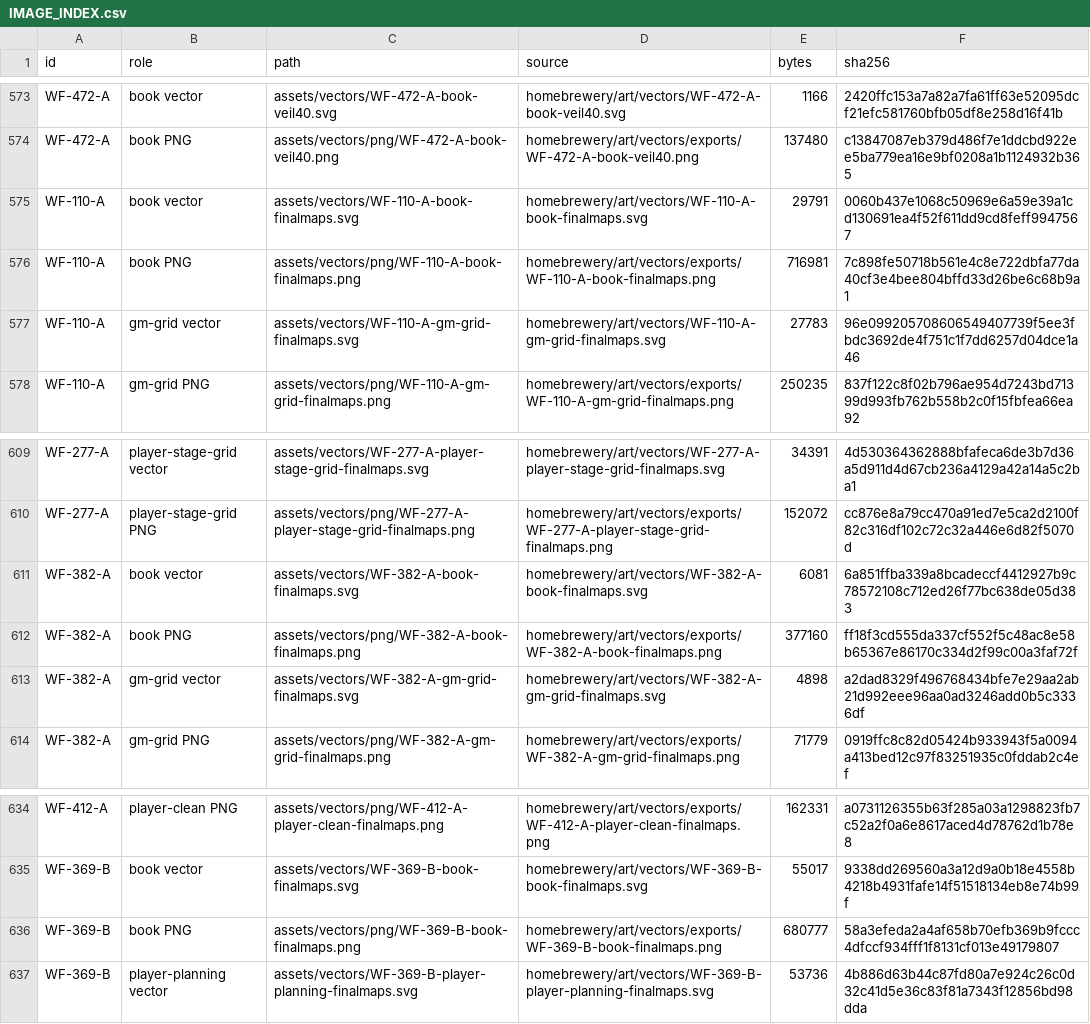
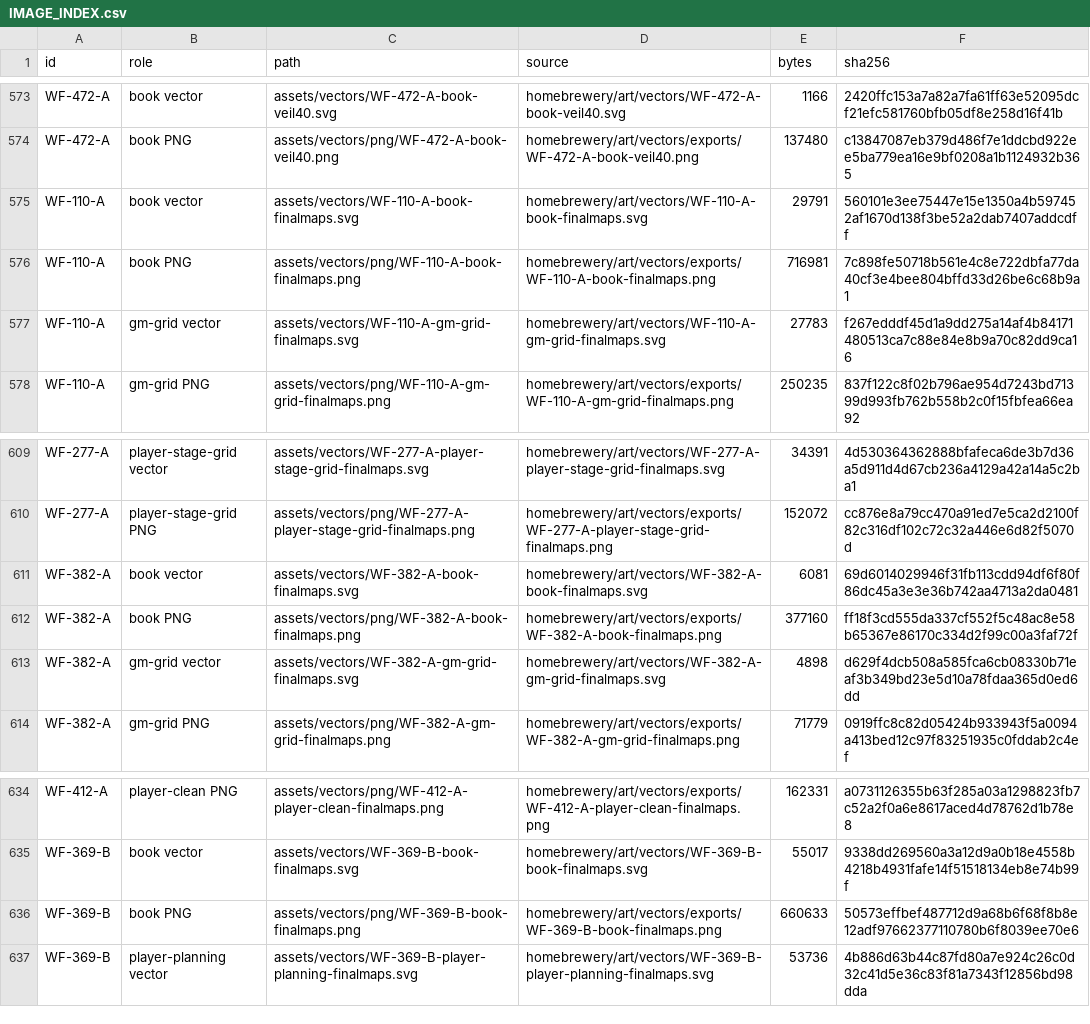
Before and after one commit to Venator-Ignis/WeaveFall, a CSV file: IMAGE_INDEX.csv, drawn as a sheet; only a part is shown, gaps mark what is left out; the diff covers the shown part only.

```diff
--- a/IMAGE_INDEX.csv
+++ b/IMAGE_INDEX.csv
@@ -574,5 +574,5 @@ WF-472-A,book vector,assets/vectors/WF-472-A-book-veil40.svg,homebrewery/art/vec
 WF-472-A,book PNG,assets/vectors/png/WF-472-A-book-veil40.png,homebrewery/art/vectors/exports/WF-472-A-book-veil40.png,137480,c13847087eb379d486f7e1ddcbd922ee5ba779ea16e9bf0208a1b1124932b365
-WF-110-A,book vector,assets/vectors/WF-110-A-book-finalmaps.svg,homebrewery/art/vectors/WF-110-A-book-finalmaps.svg,29791,0060b437e1068c50969e6a59e39a1cd130691ea4f52f611dd9cd8feff9947567
+WF-110-A,book vector,assets/vectors/WF-110-A-book-finalmaps.svg,homebrewery/art/vectors/WF-110-A-book-finalmaps.svg,29791,560101e3ee75447e15e1350a4b597452af1670d138f3be52a2dab7407addcdff
 WF-110-A,book PNG,assets/vectors/png/WF-110-A-book-finalmaps.png,homebrewery/art/vectors/exports/WF-110-A-book-finalmaps.png,716981,7c898fe50718b561e4c8e722dbfa77da40cf3e4bee804bffd33d26be6c68b9a1
-WF-110-A,gm-grid vector,assets/vectors/WF-110-A-gm-grid-finalmaps.svg,homebrewery/art/vectors/WF-110-A-gm-grid-finalmaps.svg,27783,96e099205708606549407739f5ee3fbdc3692de4f751c1f7dd6257d04dce1a46
+WF-110-A,gm-grid vector,assets/vectors/WF-110-A-gm-grid-finalmaps.svg,homebrewery/art/vectors/WF-110-A-gm-grid-finalmaps.svg,27783,f267edddf45d1a9dd275a14af4b84171480513ca7c88e84e8b9a70c82dd9ca16
 WF-110-A,gm-grid PNG,assets/vectors/png/WF-110-A-gm-grid-finalmaps.png,homebrewery/art/vectors/exports/WF-110-A-gm-grid-finalmaps.png,250235,837f122c8f02b796ae954d7243bd71399d993fb762b558b2c0f15fbfea66ea92
@@ -610,5 +610,5 @@ WF-277-A,player-stage-grid vector,assets/vectors/WF-277-A-player-stage-grid-fina
 WF-277-A,player-stage-grid PNG,assets/vectors/png/WF-277-A-player-stage-grid-finalmaps.png,homebrewery/art/vectors/exports/WF-277-A-player-stage-grid-finalmaps.png,152072,cc876e8a79cc470a91ed7e5ca2d2100f82c316df102c72c32a446e6d82f5070d
-WF-382-A,book vector,assets/vectors/WF-382-A-book-finalmaps.svg,homebrewery/art/vectors/WF-382-A-book-finalmaps.svg,6081,6a851ffba339a8bcadeccf4412927b9c78572108c712ed26f77bc638de05d383
+WF-382-A,book vector,assets/vectors/WF-382-A-book-finalmaps.svg,homebrewery/art/vectors/WF-382-A-book-finalmaps.svg,6081,69d6014029946f31fb113cdd94df6f80f86dc45a3e3e36b742aa4713a2da0481
 WF-382-A,book PNG,assets/vectors/png/WF-382-A-book-finalmaps.png,homebrewery/art/vectors/exports/WF-382-A-book-finalmaps.png,377160,ff18f3cd555da337cf552f5c48ac8e58b65367e86170c334d2f99c00a3faf72f
-WF-382-A,gm-grid vector,assets/vectors/WF-382-A-gm-grid-finalmaps.svg,homebrewery/art/vectors/WF-382-A-gm-grid-finalmaps.svg,4898,a2dad8329f496768434bfe7e29aa2ab21d992eee96aa0ad3246add0b5c3336df
+WF-382-A,gm-grid vector,assets/vectors/WF-382-A-gm-grid-finalmaps.svg,homebrewery/art/vectors/WF-382-A-gm-grid-finalmaps.svg,4898,d629f4dcb508a585fca6cb08330b71eaf3b349bd23e5d10a78fdaa365d0ed6dd
 WF-382-A,gm-grid PNG,assets/vectors/png/WF-382-A-gm-grid-finalmaps.png,homebrewery/art/vectors/exports/WF-382-A-gm-grid-finalmaps.png,71779,0919ffc8c82d05424b933943f5a0094a413bed12c97f83251935c0fddab2c4ef
@@ -635,3 +635,3 @@ WF-412-A,player-clean PNG,assets/vectors/png/WF-412-A-player-clean-finalmaps.png
 WF-369-B,book vector,assets/vectors/WF-369-B-book-finalmaps.svg,homebrewery/art/vectors/WF-369-B-book-finalmaps.svg,55017,9338dd269560a3a12d9a0b18e4558b4218b4931fafe14f51518134eb8e74b99f
-WF-369-B,book PNG,assets/vectors/png/WF-369-B-book-finalmaps.png,homebrewery/art/vectors/exports/WF-369-B-book-finalmaps.png,680777,58a3efeda2a4af658b70efb369b9fccc4dfccf934fff1f8131cf013e49179807
+WF-369-B,book PNG,assets/vectors/png/WF-369-B-book-finalmaps.png,homebrewery/art/vectors/exports/WF-369-B-book-finalmaps.png,660633,50573effbef487712d9a68b6f68f8b8e12adf97662377110780b6f8039ee70e6
 WF-369-B,player-planning vector,assets/vectors/WF-369-B-player-planning-finalmaps.svg,homebrewery/art/vectors/WF-369-B-player-planning-finalmaps.svg,53736,4b886d63b44c87fd80a7e924c26c0d32c41d5e36c83f81a7343f12856bd98dda
```
Also changed, not shown: 33 edited cells elsewhere in this file, 32 other files.
